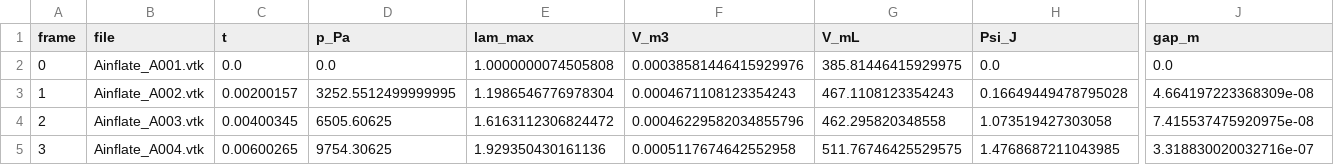
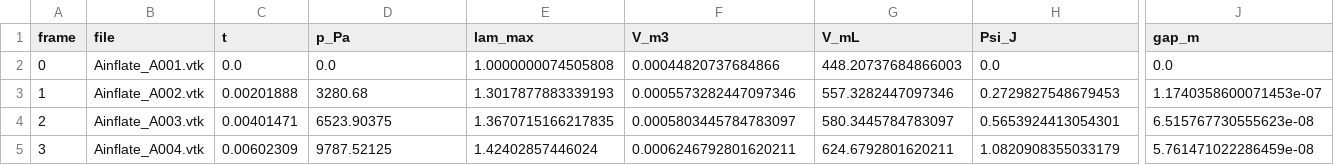
Before and after one commit to mikeornstein/inflation-abc, a CSV file: radioss/C-refine/ship/artifacts/metrics.csv, drawn as a sheet; only a part is shown, gaps mark what is left out; the diff covers the shown part only; the diff names each change by its address in the sheet, - before the commit and + after, or states it on an @@ line.

```diff
--- a/radioss/C-refine/ship/artifacts/metrics.csv
+++ b/radioss/C-refine/ship/artifacts/metrics.csv
-F2 (V_m3): 0.00038581446415929976
+F2 (V_m3): 0.00044820737684866
-G2 (V_mL): 385.81446415929975
+G2 (V_mL): 448.20737684866003
-C3 (t): 0.00200157
+C3 (t): 0.00201888
-D3 (p_Pa): 3252.5512499999995
+D3 (p_Pa): 3280.68
-E3 (lam_max): 1.1986546776978304
+E3 (lam_max): 1.3017877883339193
-F3 (V_m3): 0.0004671108123354243
+F3 (V_m3): 0.0005573282447097346
-G3 (V_mL): 467.1108123354243
+G3 (V_mL): 557.3282447097346
-H3 (Psi_J): 0.16649449478795028
+H3 (Psi_J): 0.2729827548679453
-J3 (gap_m): 4.664197223368309e-08
+J3 (gap_m): 1.1740358600071453e-07
-C4 (t): 0.00400345
+C4 (t): 0.00401471
-D4 (p_Pa): 6505.60625
+D4 (p_Pa): 6523.90375
-E4 (lam_max): 1.6163112306824472
+E4 (lam_max): 1.3670715166217835
-F4 (V_m3): 0.00046229582034855796
+F4 (V_m3): 0.0005803445784783097
-G4 (V_mL): 462.295820348558
+G4 (V_mL): 580.3445784783097
-H4 (Psi_J): 1.073519427303058
+H4 (Psi_J): 0.5653924413054301
-J4 (gap_m): 7.415537475920975e-08
+J4 (gap_m): 6.515767730555623e-08
-C5 (t): 0.00600265
+C5 (t): 0.00602309
-D5 (p_Pa): 9754.30625
+D5 (p_Pa): 9787.52125
-E5 (lam_max): 1.929350430161136
+E5 (lam_max): 1.42402857446024
-F5 (V_m3): 0.0005117674642552958
+F5 (V_m3): 0.0006246792801620211
-G5 (V_mL): 511.76746425529575
+G5 (V_mL): 624.6792801620211
-H5 (Psi_J): 1.4768687211043985
+H5 (Psi_J): 1.0820908355033179
-J5 (gap_m): 3.318830020032716e-07
+J5 (gap_m): 5.761471022286459e-08
```
Also changed, not shown: 3 removed rows and 87 edited cells elsewhere in this file, radioss/C-refine/fine/artifacts/metrics.csv, 28 other files.
